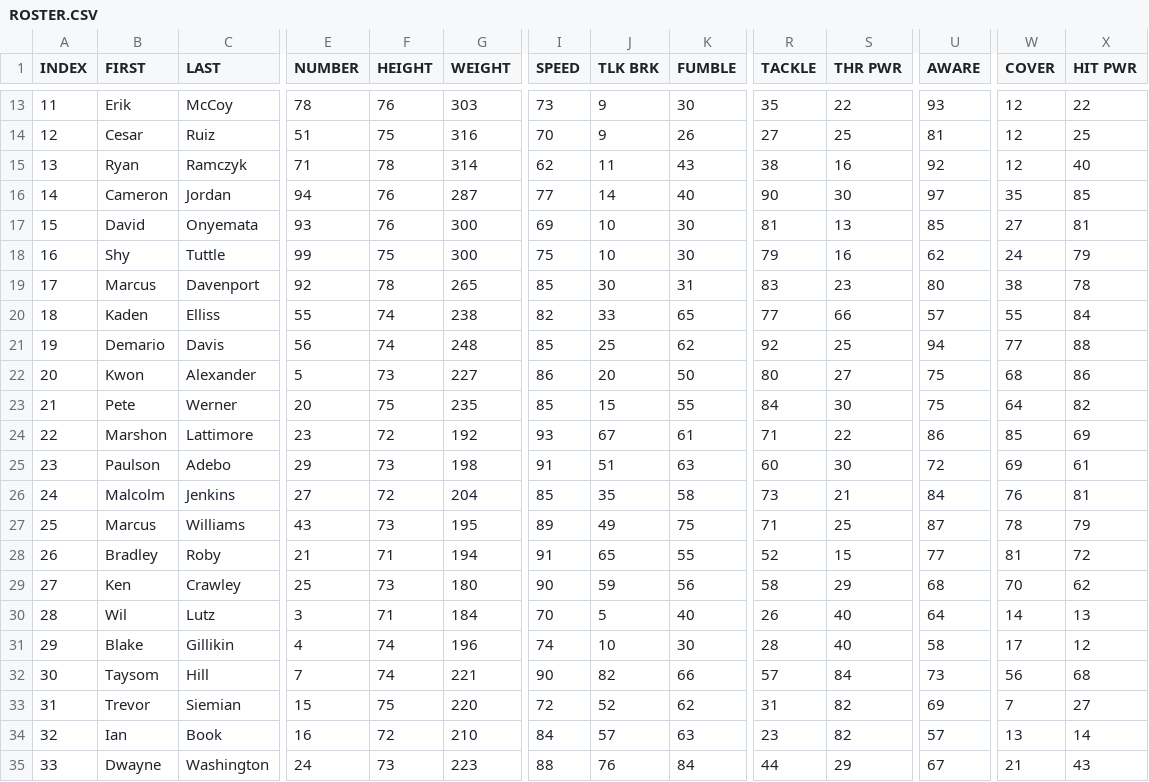
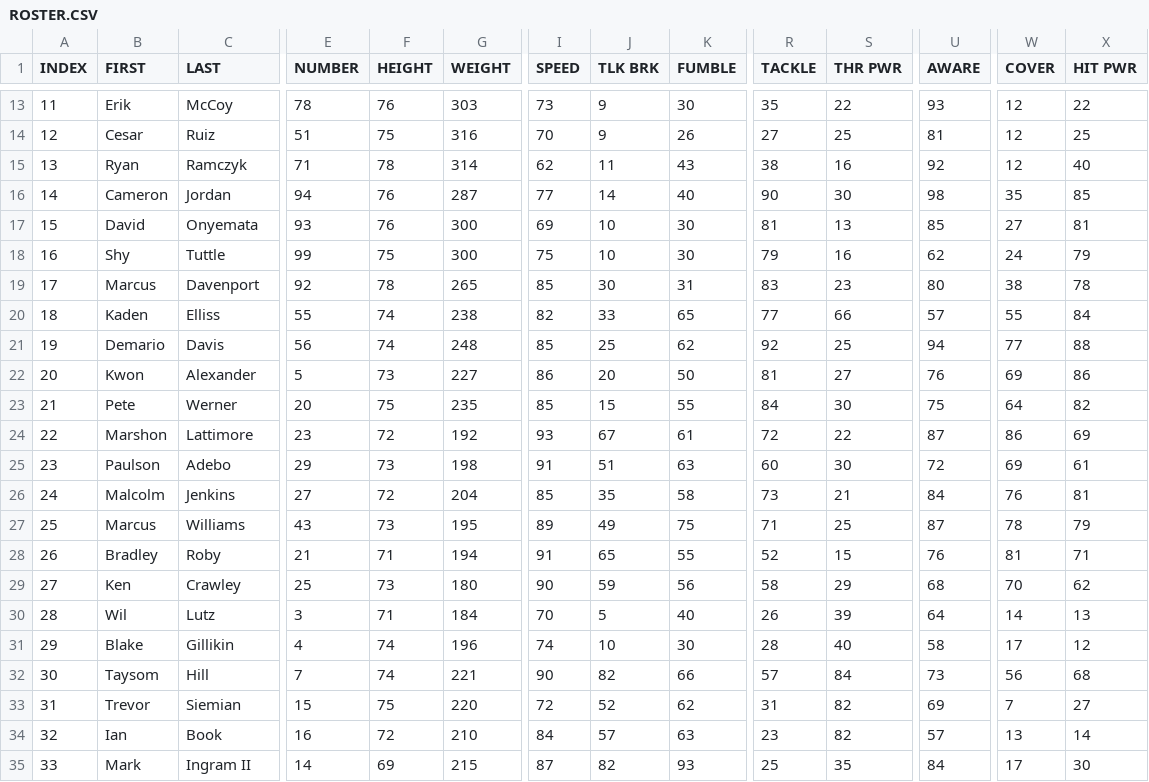
Before and after one commit to vskaush2/AxisFootballMods, a CSV file: Mods/Team Mods/New Orleans Saints/ROSTER.CSV, drawn as a sheet; only a part is shown, gaps mark what is left out; the diff covers the shown part only; the diff names each change by its address in the sheet, - before the commit and + after, or states it on an @@ line.

```diff
--- a/Mods/Team Mods/New Orleans Saints/ROSTER.CSV
+++ b/Mods/Team Mods/New Orleans Saints/ROSTER.CSV
-U16 (AWARE): 97
+U16 (AWARE): 98
-R22 (TACKLE): 80
+R22 (TACKLE): 81
-U22 (AWARE): 75
+U22 (AWARE): 76
-W22 (COVER): 68
+W22 (COVER): 69
-R24 (TACKLE): 71
+R24 (TACKLE): 72
-U24 (AWARE): 86
+U24 (AWARE): 87
-W24 (COVER): 85
+W24 (COVER): 86
-U28 (AWARE): 77
+U28 (AWARE): 76
-X28 (HIT PWR): 72
+X28 (HIT PWR): 71
-S30 (THR PWR): 40
+S30 (THR PWR): 39
-B35 (FIRST): Dwayne
+B35 (FIRST): Mark
-C35 (LAST): Washington
+C35 (LAST): Ingram II
-E35 (NUMBER): 24
+E35 (NUMBER): 14
-F35 (HEIGHT): 73
+F35 (HEIGHT): 69
-G35 (WEIGHT): 223
+G35 (WEIGHT): 215
-I35 (SPEED): 88
+I35 (SPEED): 87
-J35 (TLK BRK): 76
+J35 (TLK BRK): 82
-K35 (FUMBLE): 84
+K35 (FUMBLE): 93
-R35 (TACKLE): 44
+R35 (TACKLE): 25
-S35 (THR PWR): 29
+S35 (THR PWR): 35
-U35 (AWARE): 67
+U35 (AWARE): 84
-W35 (COVER): 21
+W35 (COVER): 17
-X35 (HIT PWR): 43
+X35 (HIT PWR): 30
```
Also changed, not shown: 174 edited cells elsewhere in this file, Mods/Team Mods/Buffalo Bills/ROSTER.csv, Mods/Team Mods/Las Vegas Raiders/ROSTER.csv, 29 other files.
